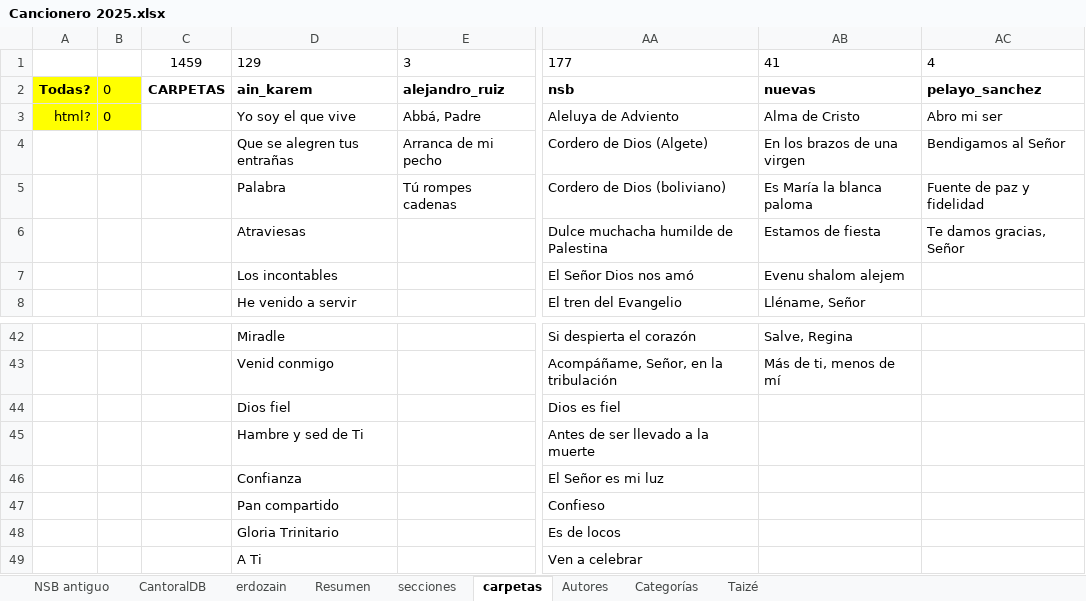
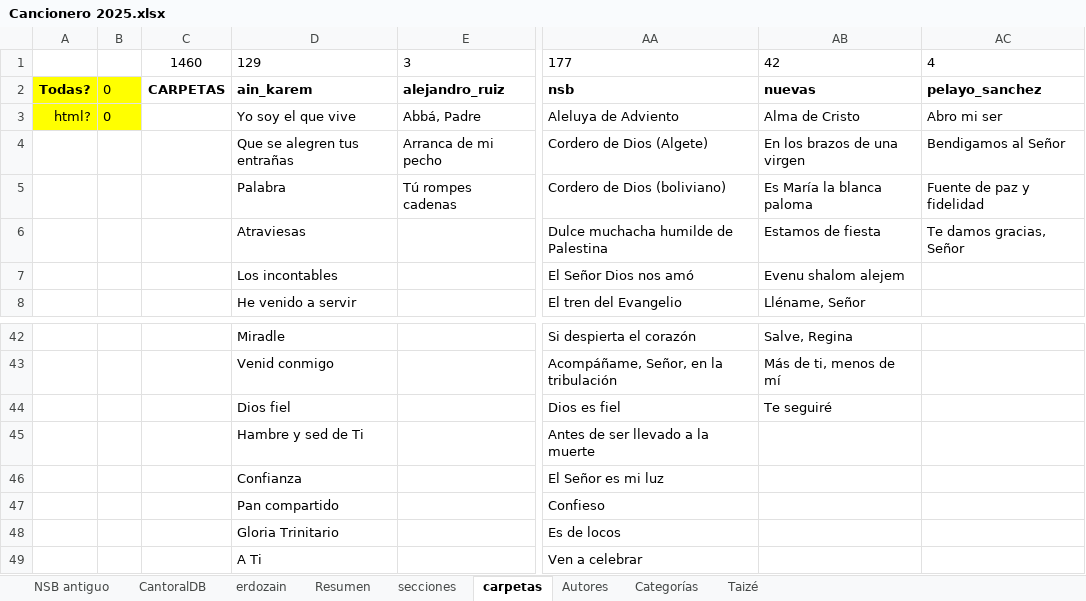
Before and after one commit to JuanjoML1/cantoralNSB, an Excel workbook: ignore/Cancionero 2025.xlsx, sheet carpetas, drawn as a sheet; only a part is shown, gaps mark what is left out; values as stored, in another font and other column widths than the file's, no borders; the diff names each change by its address in the sheet, - before the commit and + after, or states it on an @@ line.

```diff
--- a/ignore/Cancionero 2025.xlsx (sheet carpetas)
+++ b/ignore/Cancionero 2025.xlsx (sheet carpetas)
-C1: 1459
+C1: 1460
-AB1: 41
+AB1: 42
-AB44: (empty)
+AB44: Te seguiré
```
Also changed, not shown: sheet Resumen, sheet CantoralDB, sheet secciones, hidden cells, 2 other files.
